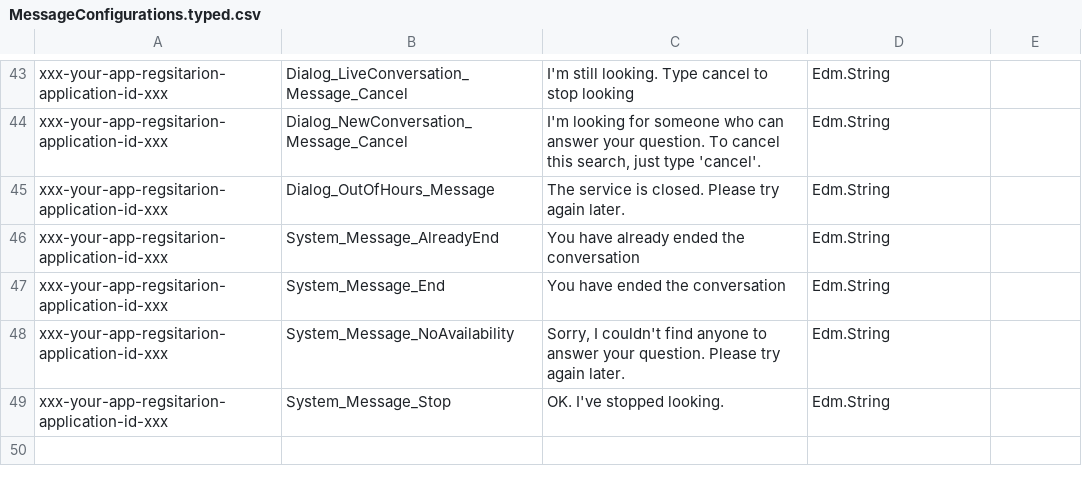
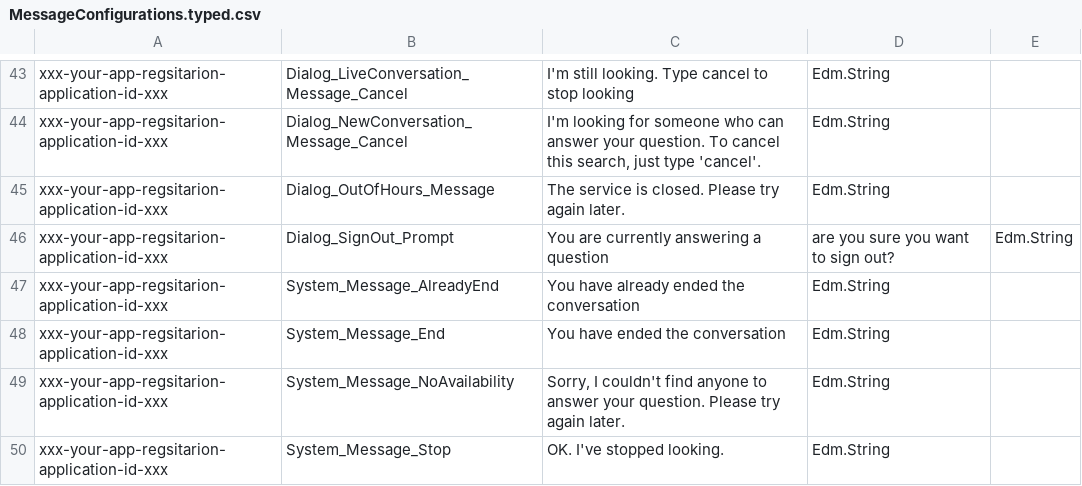
Before and after one commit to modalitysystems/modalitysoftware-docs, a CSV file: TeamsChatAssist/images/MessageConfigurations.typed.csv, drawn as a sheet; only a part is shown, gaps mark what is left out.

Commit message:
Added Dialog_SignOut_Prompt to TCA messageConfigurations

```diff
--- a/TeamsChatAssist/images/MessageConfigurations.typed.csv
+++ b/TeamsChatAssist/images/MessageConfigurations.typed.csv
@@ -45,2 +45,3 @@ xxx-your-app-regsitarion-application-id-xxx,Dialog_NewConversation_Message_Cance
 xxx-your-app-regsitarion-application-id-xxx,Dialog_OutOfHours_Message,The service is closed. Please try again later.,Edm.String
+xxx-your-app-regsitarion-application-id-xxx,Dialog_SignOut_Prompt,You are currently answering a question, are you sure you want to sign out?,Edm.String
 xxx-your-app-regsitarion-application-id-xxx,System_Message_AlreadyEnd,You have already ended the conversation,Edm.String
```
